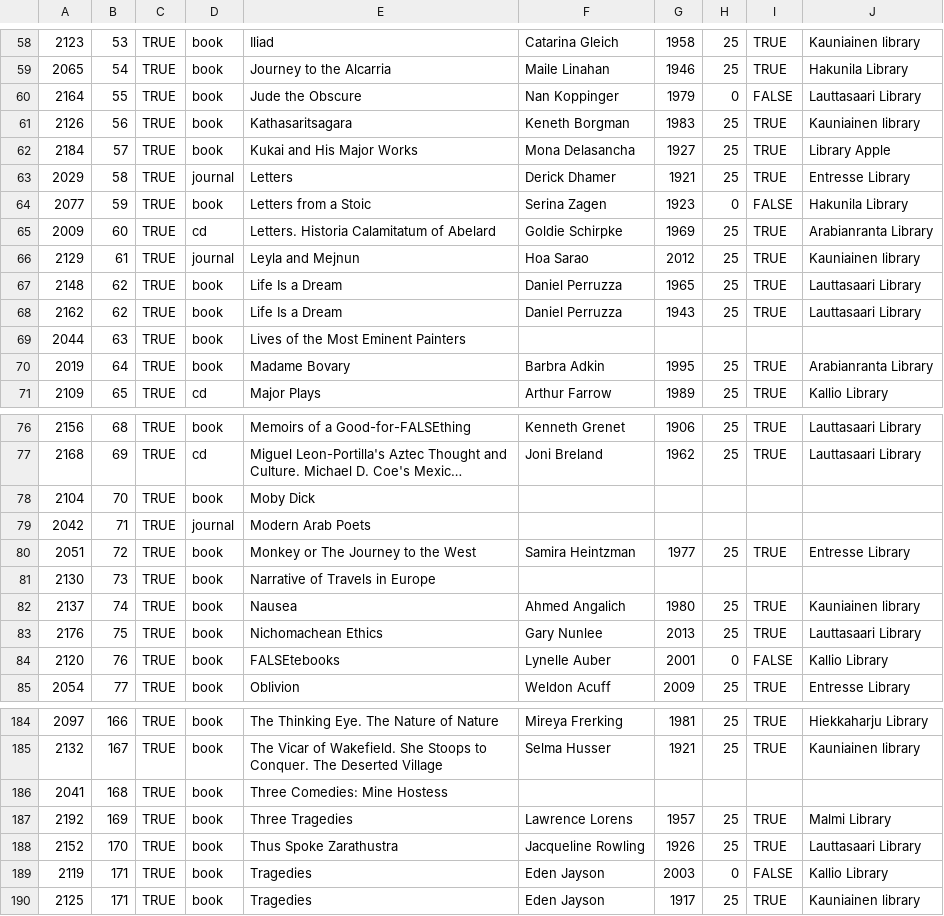
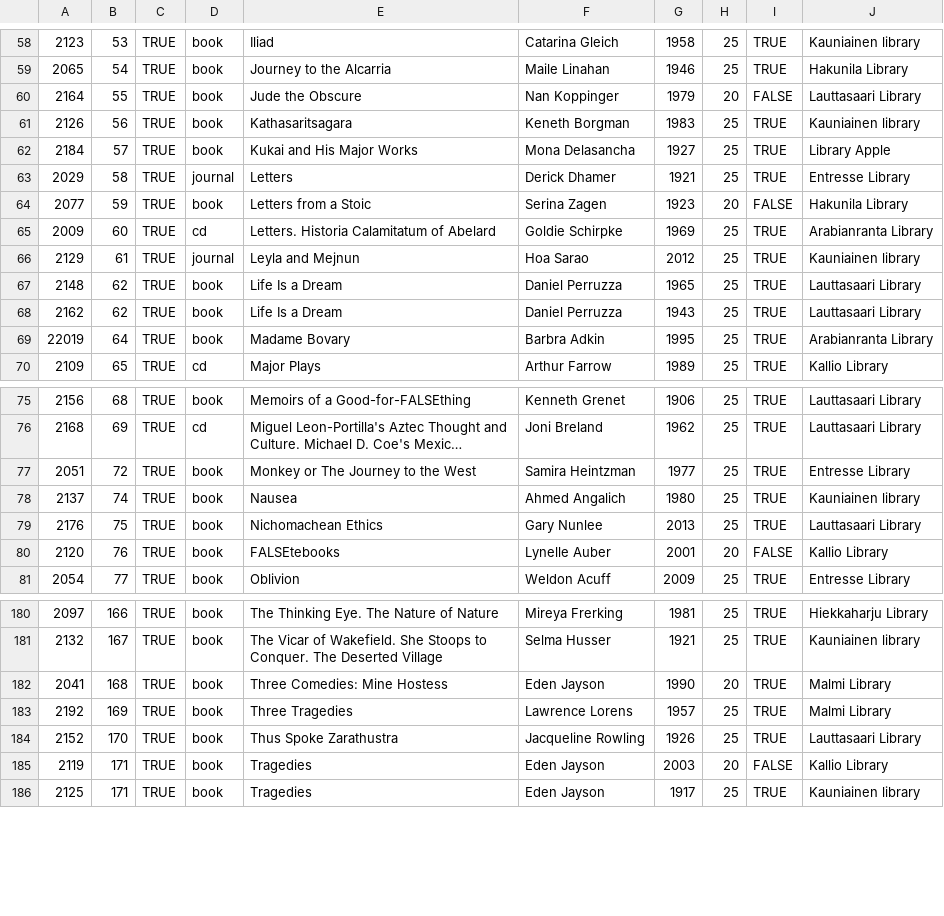
Before and after one commit to kamyar68/Database-project, a CSV file: items.csv, drawn as a sheet; only a part is shown, gaps mark what is left out; long unchanged cells end in …; removed rows and columns are numbered as before the commit, all else as after; the diff covers the shown part only; the diff names each change by its address in the sheet, - before the commit and + after, or states it on an @@ line.

```diff
--- a/items.csv
+++ b/items.csv
-H60: 0
+H60: 20
-H64: 0
+H64: 20
-row 69: 2044 | 63 | TRUE | book | Lives of the Most Eminent Painters
-A69: 2019
+A69: 22019
-row 78: 2104 | 70 | TRUE | book | Moby Dick
-row 79: 2042 | 71 | TRUE | journal | Modern Arab Poets
-row 81: 2130 | 73 | TRUE | book | Narrative of Travels in Europe
-H80: 0
+H80: 20
-F182: (empty)
+F182: Eden Jayson
-G182: (empty)
+G182: 1990
-H182: (empty)
+H182: 20
-I182: (empty)
+I182: TRUE
-J182: (empty)
+J182: Malmi Library
-H185: 0
+H185: 20
```
Also changed, not shown: 32 edited cells elsewhere in this file, 5 other files.
